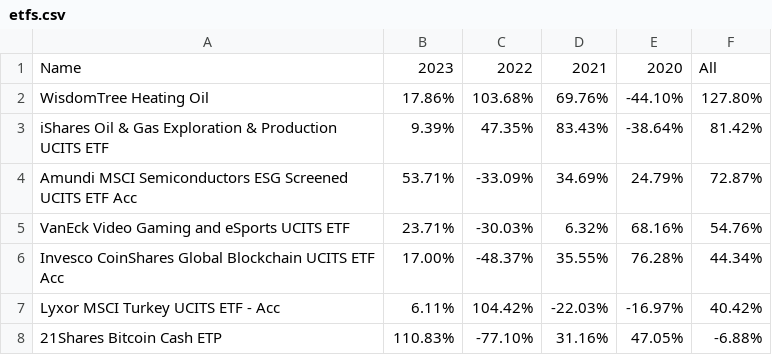
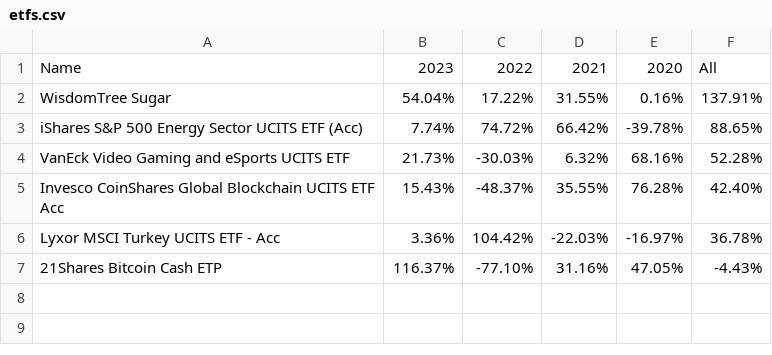
Before and after one commit to popiol/popiol.github.io, a CSV file: data/etfs.csv, drawn as a sheet.

Commit message:
data refresh

```diff
--- a/data/etfs.csv
+++ b/data/etfs.csv
@@ -1,8 +1,7 @@
 Name,2023,2022,2021,2020,All
-WisdomTree Heating Oil,17.86%,103.68%,69.76%,-44.10%,127.80%
-iShares Oil & Gas Exploration & Production UCITS ETF,9.39%,47.35%,83.43%,-38.64%,81.42%
-Amundi MSCI Semiconductors ESG Screened UCITS ETF Acc,53.71%,-33.09%,34.69%,24.79%,72.87%
-VanEck Video Gaming and eSports UCITS ETF,23.71%,-30.03%,6.32%,68.16%,54.76%
-Invesco CoinShares Global Blockchain UCITS ETF Acc,17.00%,-48.37%,35.55%,76.28%,44.34%
-Lyxor MSCI Turkey UCITS ETF - Acc,6.11%,104.42%,-22.03%,-16.97%,40.42%
-21Shares Bitcoin Cash ETP,110.83%,-77.10%,31.16%,47.05%,-6.88%
+WisdomTree Sugar,54.04%,17.22%,31.55%,0.16%,137.91%
+iShares S&P 500 Energy Sector UCITS ETF (Acc),7.74%,74.72%,66.42%,-39.78%,88.65%
+VanEck Video Gaming and eSports UCITS ETF,21.73%,-30.03%,6.32%,68.16%,52.28%
+Invesco CoinShares Global Blockchain UCITS ETF Acc,15.43%,-48.37%,35.55%,76.28%,42.40%
+Lyxor MSCI Turkey UCITS ETF - Acc,3.36%,104.42%,-22.03%,-16.97%,36.78%
+21Shares Bitcoin Cash ETP,116.37%,-77.10%,31.16%,47.05%,-4.43%
```
Also changed, not shown: data/line_vs_market_2023.csv.
